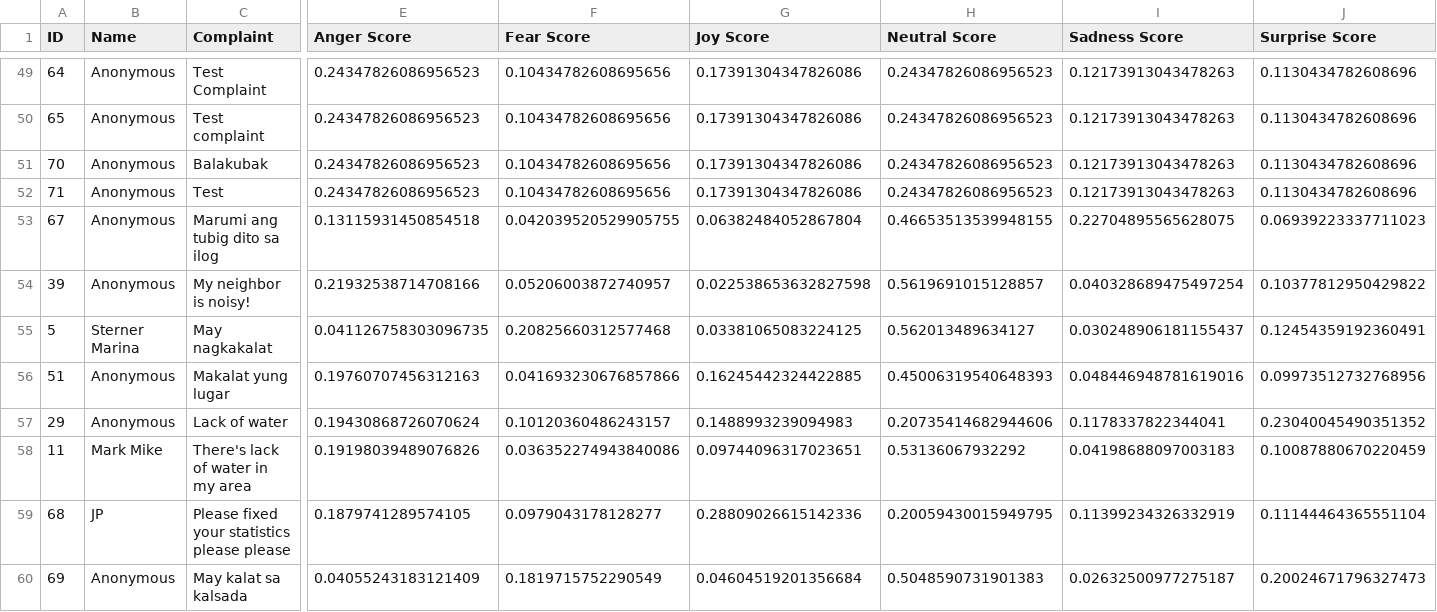
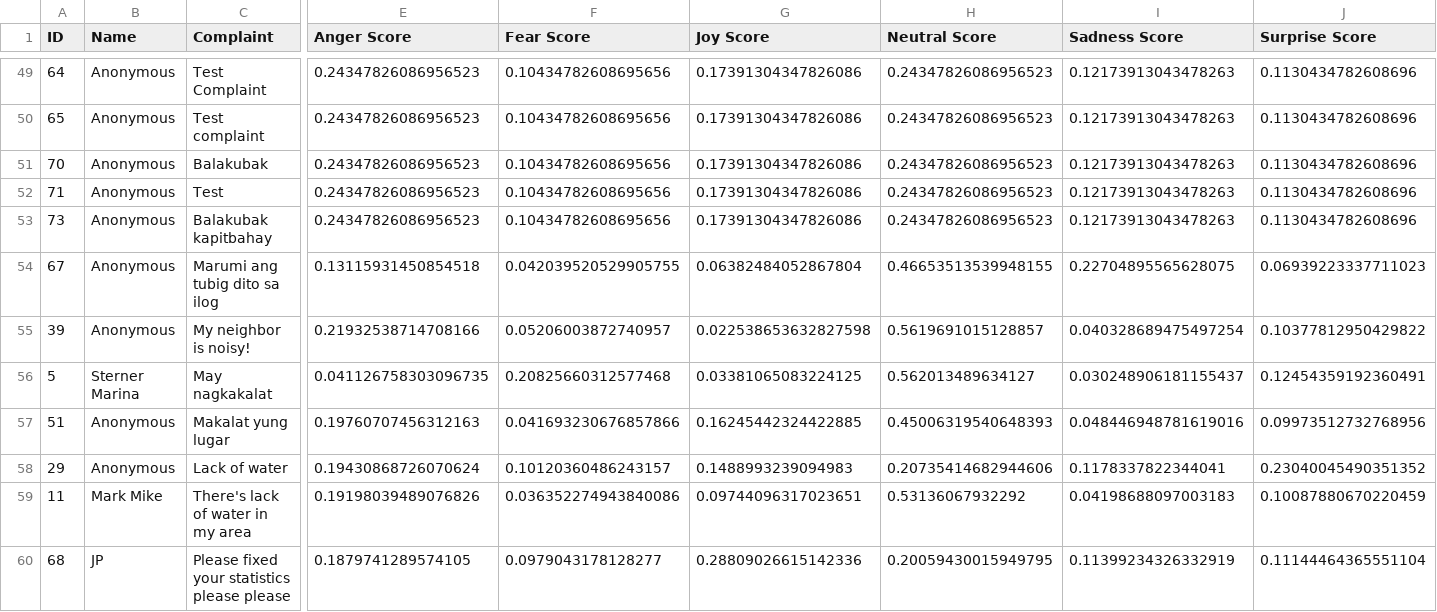
Before and after one commit to SmugOne/CitizenComplainAnalysisTest, a CSV file: CSVFile/ArrangedData.csv, drawn as a sheet; only a part is shown, gaps mark what is left out; the shorter side is filled out with more unchanged rows; rows hold the shown columns only; the diff names each change by its address in the sheet, - before the commit and + after, or states it on an @@ line.

```diff
--- a/CSVFile/ArrangedData.csv
+++ b/CSVFile/ArrangedData.csv
+row 53: 73 | Anonymous | Balakubak kapitbahay | 0.24347826086956523 | 0.10434782608695656 | 0.17391304347826086 | 0.24347826086956523 | 0.12173913043478263 | 0.1130434782608696
```
Also changed, not shown: CSVFile/Announcements.csv, CSVFile/ComplaintsData.csv, 4 other files.
